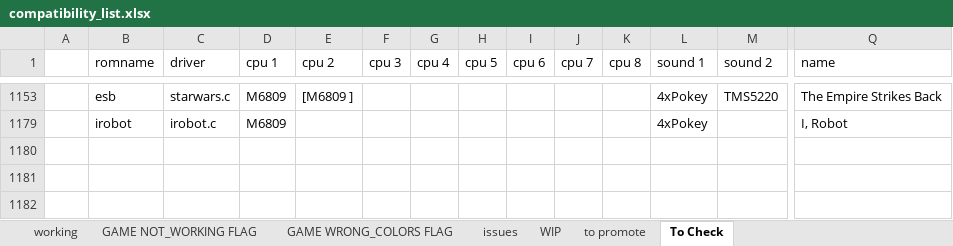
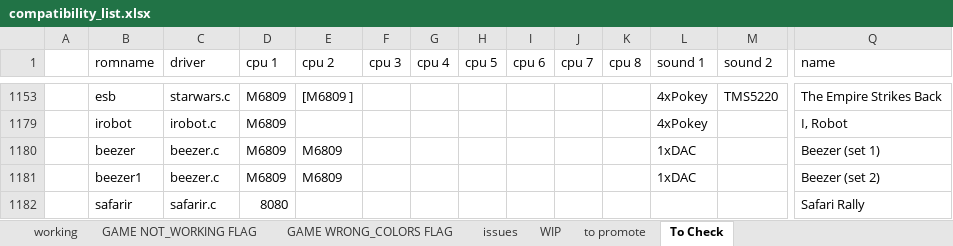
Before and after one commit to javaemus/arcadeflex056, an Excel workbook: compatibility_list.xlsx, sheet To Check, drawn as a sheet; only a part is shown, gaps mark what is left out; values as stored, in another font and other column widths than the file's, no borders; rows hold the shown columns only; the diff names each change by its address in the sheet, - before the commit and + after, or states it on an @@ line.

Commit message:
added safarir driver

```diff
--- a/compatibility_list.xlsx (sheet To Check)
+++ b/compatibility_list.xlsx (sheet To Check)
+row 1180:  | beezer | beezer.c | M6809 | M6809 |  |  |  |  |  |  | 1xDAC |  | Beezer (set 1)
+row 1181:  | beezer1 | beezer.c | M6809 | M6809 |  |  |  |  |  |  | 1xDAC |  | Beezer (set 2)
+row 1182:  | safarir | safarir.c | 8080 |  |  |  |  |  |  |  |  |  | Safari Rally
```
Also changed, not shown: sheet WIP, sheet to promote, 2 other files.
